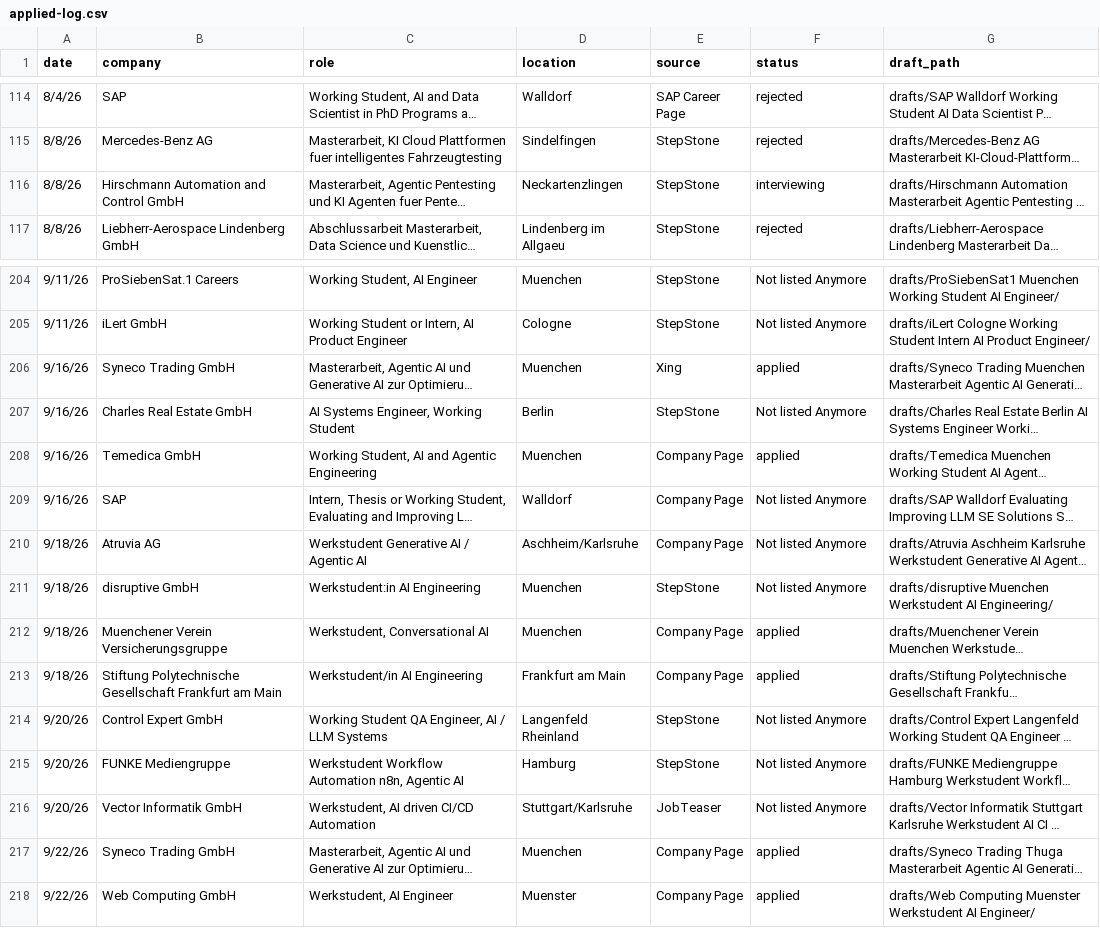
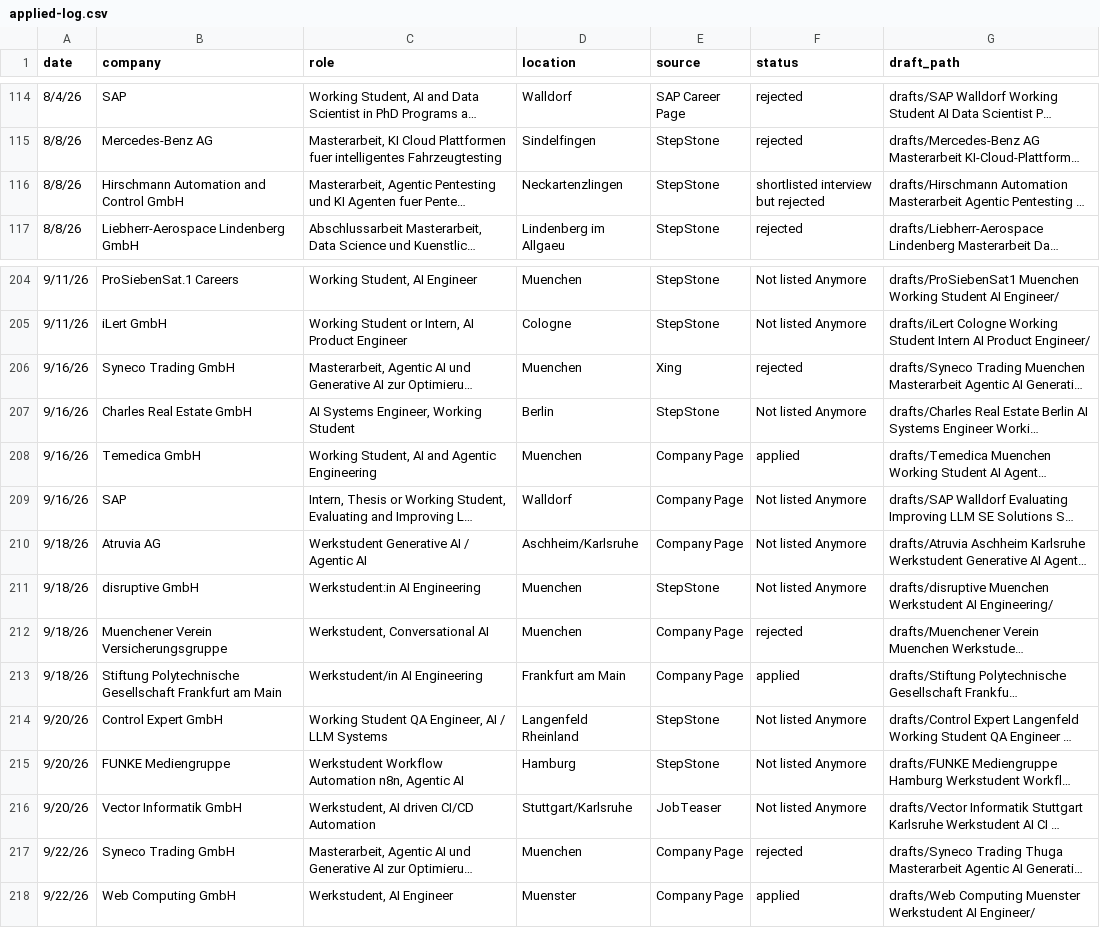
Before and after one commit to rahulrawat20022002/Job-Agent, a CSV file: applied-log.csv, drawn as a sheet; only a part is shown, gaps mark what is left out; long unchanged cells end in …; the diff covers the shown part only; the diff names each change by its address in the sheet, - before the commit and + after, or states it on an @@ line.

```diff
--- a/applied-log.csv
+++ b/applied-log.csv
-F116 (status): interviewing
+F116 (status): shortlisted interview but rejected
-F206 (status): applied
+F206 (status): rejected
-F212 (status): applied
+F212 (status): rejected
-F217 (status): applied
+F217 (status): rejected
```
Also changed, not shown: 12 added rows and 4 edited cells elsewhere in this file, 2 other files.
